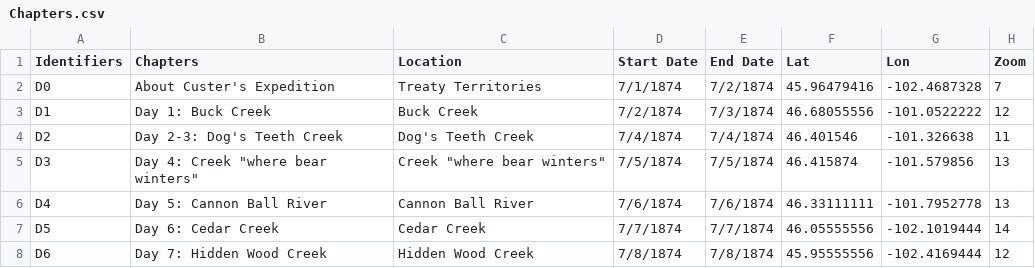
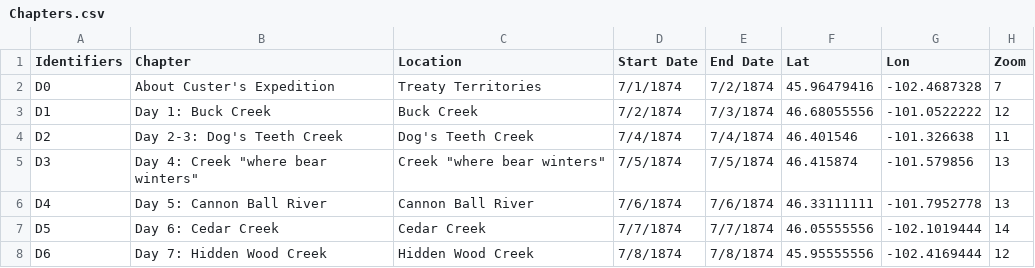
Before and after one commit to Brown-University-Library/ioop, a CSV file: csv/Chapters.csv, drawn as a sheet; only a part is shown; the diff names each change by its address in the sheet, - before the commit and + after, or states it on an @@ line.

Commit message:
Update Chapters.csv

```diff
--- a/csv/Chapters.csv
+++ b/csv/Chapters.csv
-B1: Chapters
+B1: Chapter
```
